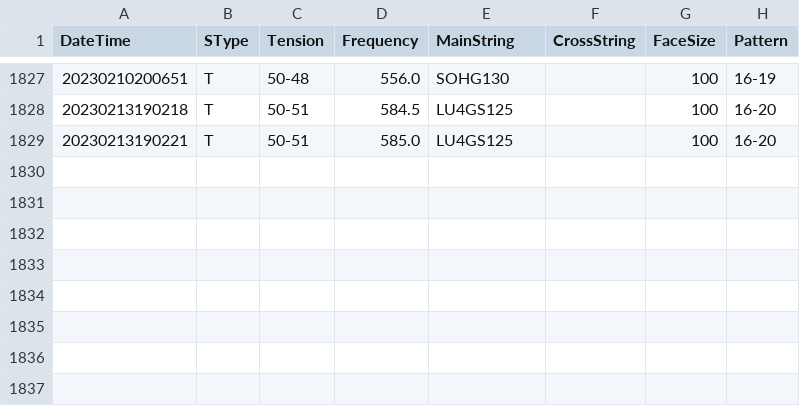
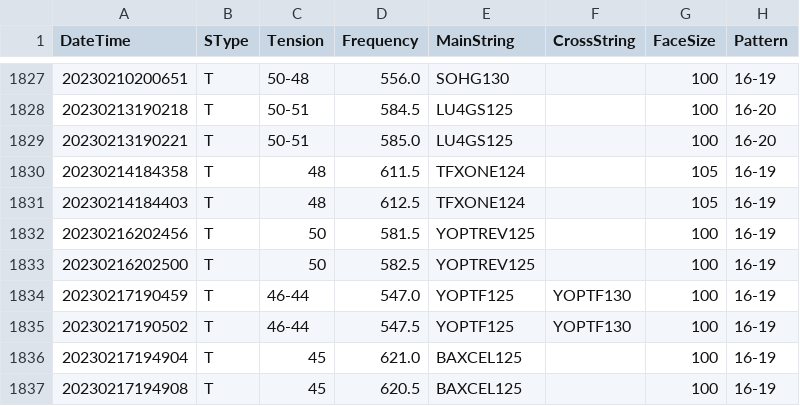
Before and after one commit to sugi-juku/get-tension, a CSV file: stdata_t.csv, drawn as a sheet; only a part is shown, gaps mark what is left out.

```diff
--- a/stdata_t.csv
+++ b/stdata_t.csv
@@ -1829 +1829,9 @@ DateTime,SType,Tension,Frequency,MainString,CrossString,FaceSize,Pattern
 20230213190221,T,50-51,585.0,LU4GS125,,100,16-20
+20230214184358,T,48,611.5,TFXONE124,,105,16-19
+20230214184403,T,48,612.5,TFXONE124,,105,16-19
+20230216202456,T,50,581.5,YOPTREV125,,100,16-19
+20230216202500,T,50,582.5,YOPTREV125,,100,16-19
+20230217190459,T,46-44,547.0,YOPTF125,YOPTF130,100,16-19
+20230217190502,T,46-44,547.5,YOPTF125,YOPTF130,100,16-19
+20230217194904,T,45,621.0,BAXCEL125,,100,16-19
+20230217194908,T,45,620.5,BAXCEL125,,100,16-19
```
Also changed, not shown: lrcoef01_t.csv, lrdata01_t.csv, 9 other files.
